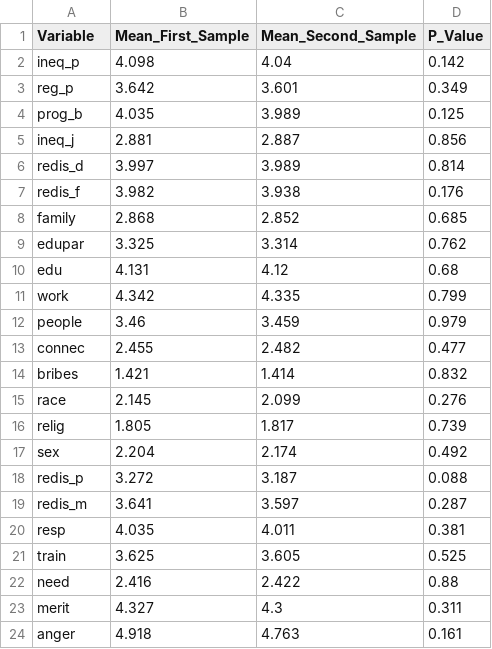
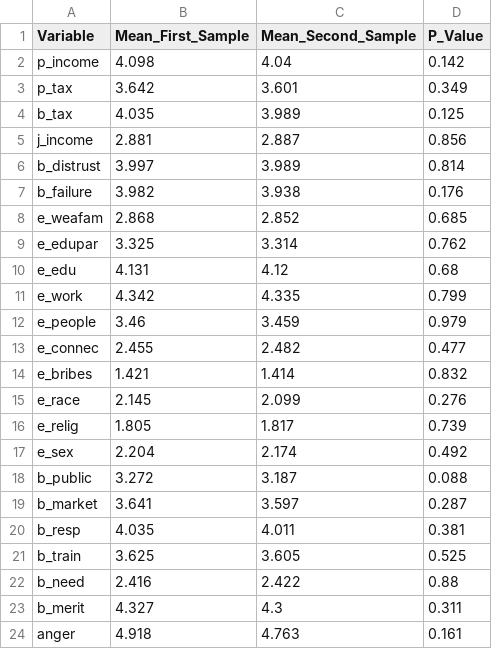
Before and after one commit to arturobertero/consolidation_change_inequality_belief_systems, a CSV file: Output/Supplement/t_test_result.csv, drawn as a sheet.

```diff
--- a/Output/Supplement/t_test_result.csv
+++ b/Output/Supplement/t_test_result.csv
@@ -1,24 +1,24 @@
 "Variable","Mean_First_Sample","Mean_Second_Sample","P_Value"
-"ineq_p",4.098,4.04,0.142
-"reg_p",3.642,3.601,0.349
-"prog_b",4.035,3.989,0.125
-"ineq_j",2.881,2.887,0.856
-"redis_d",3.997,3.989,0.814
-"redis_f",3.982,3.938,0.176
-"family",2.868,2.852,0.685
-"edupar",3.325,3.314,0.762
-"edu",4.131,4.12,0.68
-"work",4.342,4.335,0.799
-"people",3.46,3.459,0.979
-"connec",2.455,2.482,0.477
-"bribes",1.421,1.414,0.832
-"race",2.145,2.099,0.276
-"relig",1.805,1.817,0.739
-"sex",2.204,2.174,0.492
-"redis_p",3.272,3.187,0.088
-"redis_m",3.641,3.597,0.287
-"resp",4.035,4.011,0.381
-"train",3.625,3.605,0.525
-"need",2.416,2.422,0.88
-"merit",4.327,4.3,0.311
+"p_income",4.098,4.04,0.142
+"p_tax",3.642,3.601,0.349
+"b_tax",4.035,3.989,0.125
+"j_income",2.881,2.887,0.856
+"b_distrust",3.997,3.989,0.814
+"b_failure",3.982,3.938,0.176
+"e_weafam",2.868,2.852,0.685
+"e_edupar",3.325,3.314,0.762
+"e_edu",4.131,4.12,0.68
+"e_work",4.342,4.335,0.799
+"e_people",3.46,3.459,0.979
+"e_connec",2.455,2.482,0.477
+"e_bribes",1.421,1.414,0.832
+"e_race",2.145,2.099,0.276
+"e_relig",1.805,1.817,0.739
+"e_sex",2.204,2.174,0.492
+"b_public",3.272,3.187,0.088
+"b_market",3.641,3.597,0.287
+"b_resp",4.035,4.011,0.381
+"b_train",3.625,3.605,0.525
+"b_need",2.416,2.422,0.88
+"b_merit",4.327,4.3,0.311
 "anger",4.918,4.763,0.161
```
Also changed, not shown: 10 other files.
